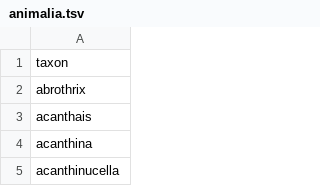
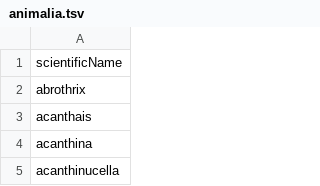
Before and after one commit to mielliott/idigbio-sample-alignment, a TSV file: animalia.tsv, drawn as a sheet; only a part is shown.

```diff
--- a/animalia.tsv
+++ b/animalia.tsv
@@ -1,2 +1,2 @@
-taxon
+scientificName
 abrothrix
```
Also changed, not shown: plantae.tsv, 1 other file.
